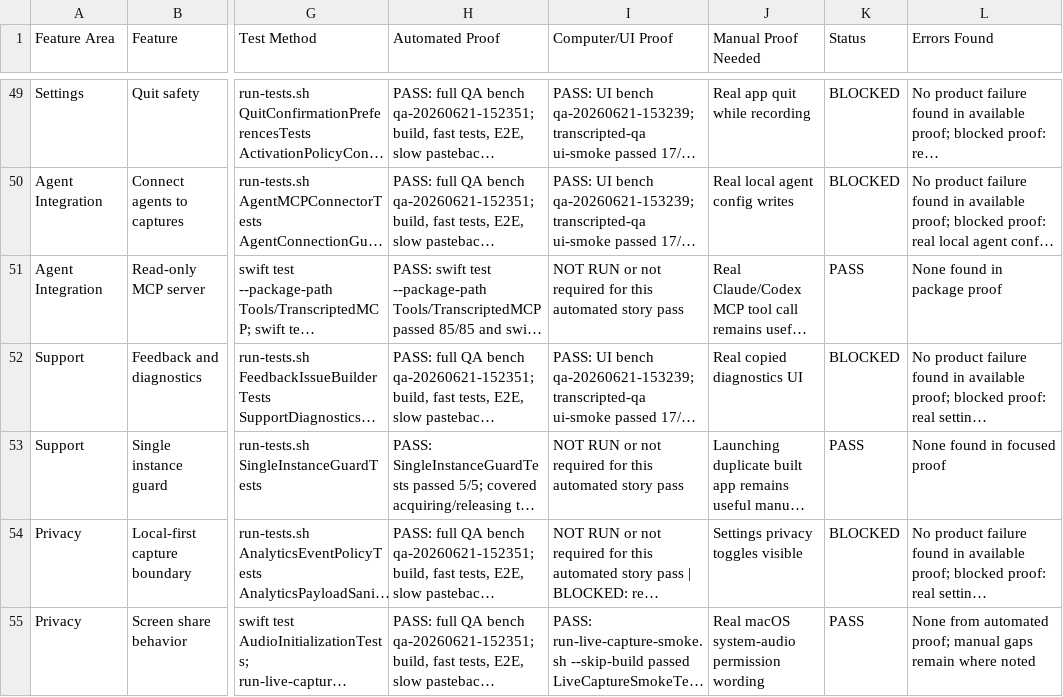
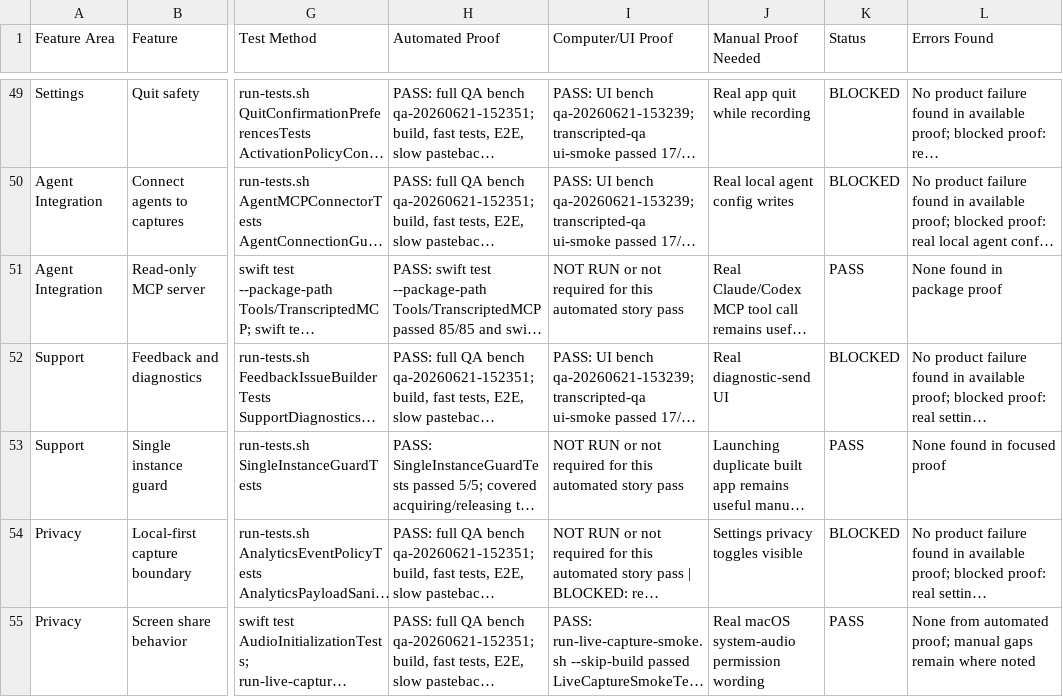
Before and after one commit to r3dbars/transcripted, a CSV file: docs/qa/transcripted-feature-user-story-matrix.csv, drawn as a sheet; only a part is shown, gaps mark what is left out; long unchanged cells end in …; the diff names each change by its address in the sheet, - before the commit and + after, or states it on an @@ line.

Commit message:
Remove unreachable diagnostics copy flow

```diff
--- a/docs/qa/transcripted-feature-user-story-matrix.csv
+++ b/docs/qa/transcripted-feature-user-story-matrix.csv
-J52 (Manual Proof Needed): Real copied diagnostics UI
+J52 (Manual Proof Needed): Real diagnostic-send UI
```
Also changed, not shown: 8 other files.
